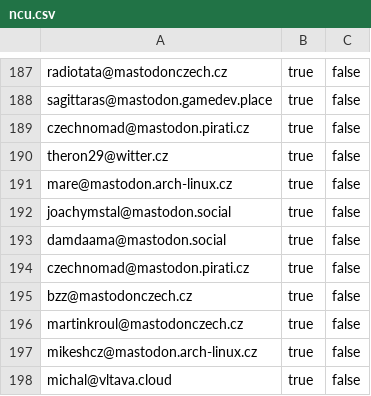
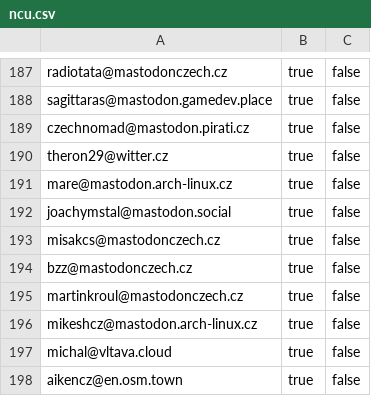
Before and after one commit to maly/mastodonwtfcz, a CSV file: docs/ncu.csv, drawn as a sheet; only a part is shown, gaps mark what is left out; the shorter side is filled out with more unchanged rows.

```diff
--- a/docs/ncu.csv
+++ b/docs/ncu.csv
@@ -192,4 +192,3 @@ mare@mastodon.arch-linux.cz,true,false,
 joachymstal@mastodon.social,true,false,
-damdaama@mastodon.social,true,false,
-czechnomad@mastodon.pirati.cz,true,false,
+misakcs@mastodonczech.cz,true,false,
 bzz@mastodonczech.cz,true,false,
```
Also changed, not shown: 1 other file.
